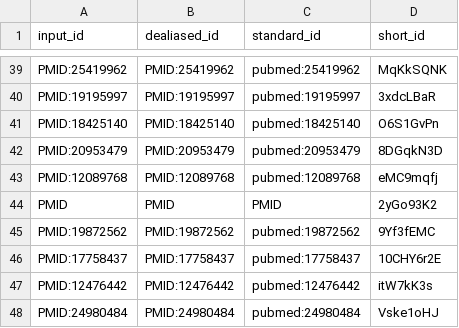
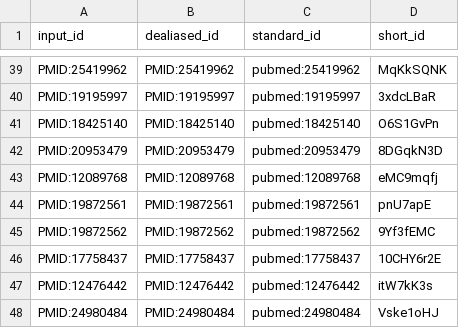
Before and after one commit to jessegmeyerlab/proteomics-tutorial, a TSV file: citations.tsv, drawn as a sheet; only a part is shown, gaps mark what is left out; removed rows and columns are numbered as before the commit, all else as after; the diff names each change by its address in the sheet, - before the commit and + after, or states it on an @@ line.

```diff
--- a/citations.tsv
+++ b/citations.tsv
-row 44: PMID | PMID | PMID | 2yGo93K2
+row 44: PMID:19872561 | PMID:19872561 | pubmed:19872561 | pnU7apE
```
Also changed, not shown: 6 other files.
